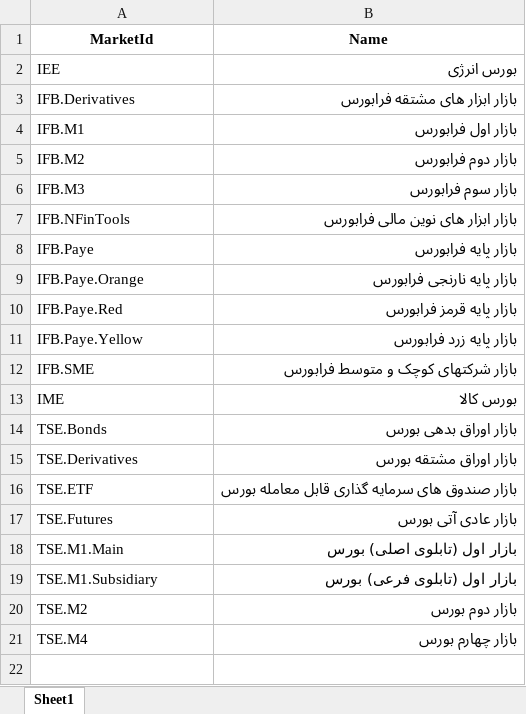
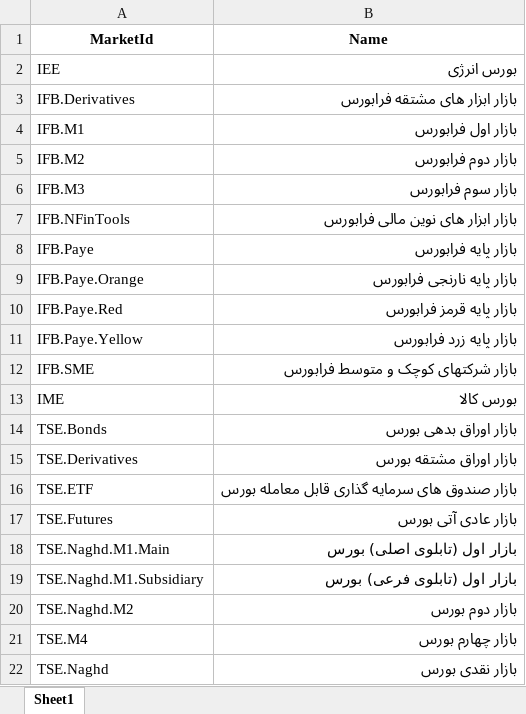
Before and after one commit to imahdimir/d-MarketID, an Excel workbook: data.xlsx, sheet Sheet1, drawn as a sheet; values as stored, in another font and other column widths than the file's, no borders; the diff names each change by its address in the sheet, - before the commit and + after, or states it on an @@ line.

Commit message:
Update data.xlsx

```diff
--- a/data.xlsx (sheet Sheet1)
+++ b/data.xlsx (sheet Sheet1)
-A18 (MarketId): TSE.M1.Main
+A18 (MarketId): TSE.Naghd.M1.Main
-A19 (MarketId): TSE.M1.Subsidiary
+A19 (MarketId): TSE.Naghd.M1.Subsidiary
-A20 (MarketId): TSE.M2
+A20 (MarketId): TSE.Naghd.M2
+row 22: TSE.Naghd | بازار نقدی بورس
```
